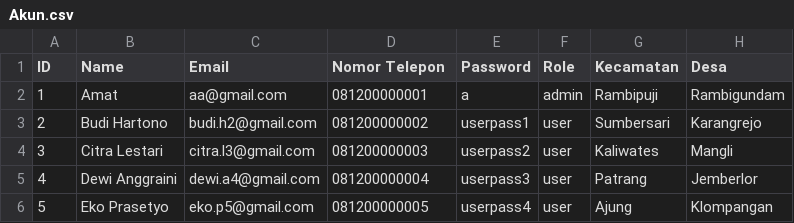
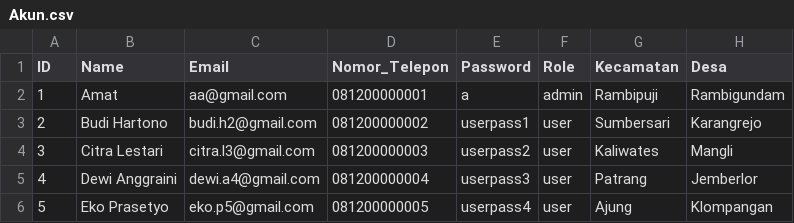
Before and after one commit to Dzox13524/PA_BASDA, a CSV file: database/Akun.csv, drawn as a sheet; only a part is shown; the diff names each change by its address in the sheet, - before the commit and + after, or states it on an @@ line.

Commit message:
data akun no hp

```diff
--- a/database/Akun.csv
+++ b/database/Akun.csv
-D1: Nomor Telepon
+D1: Nomor_Telepon
```
